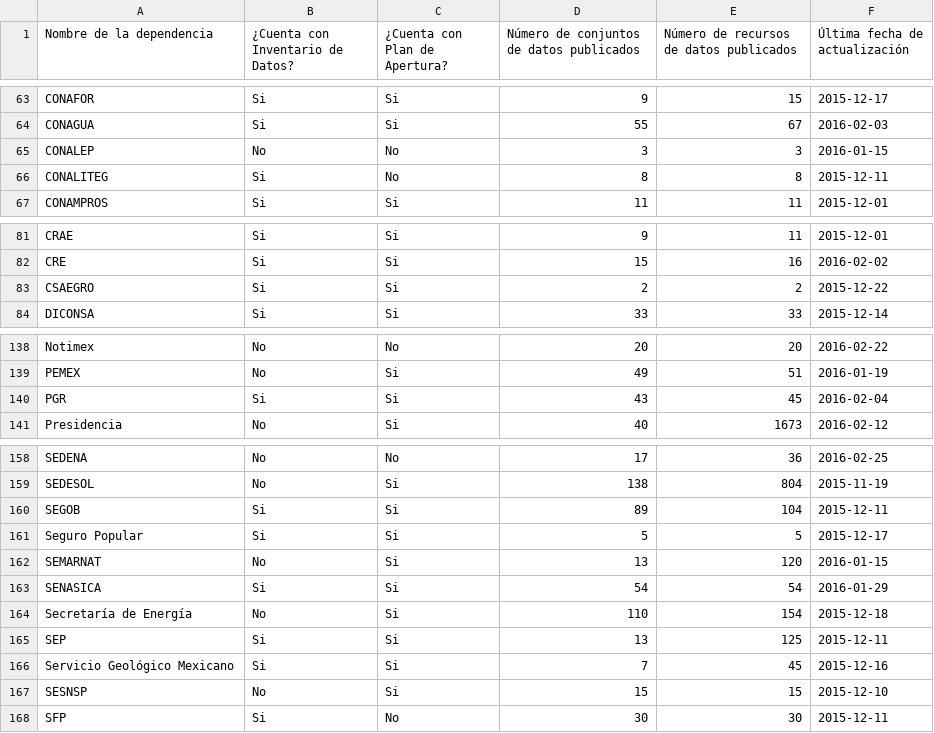
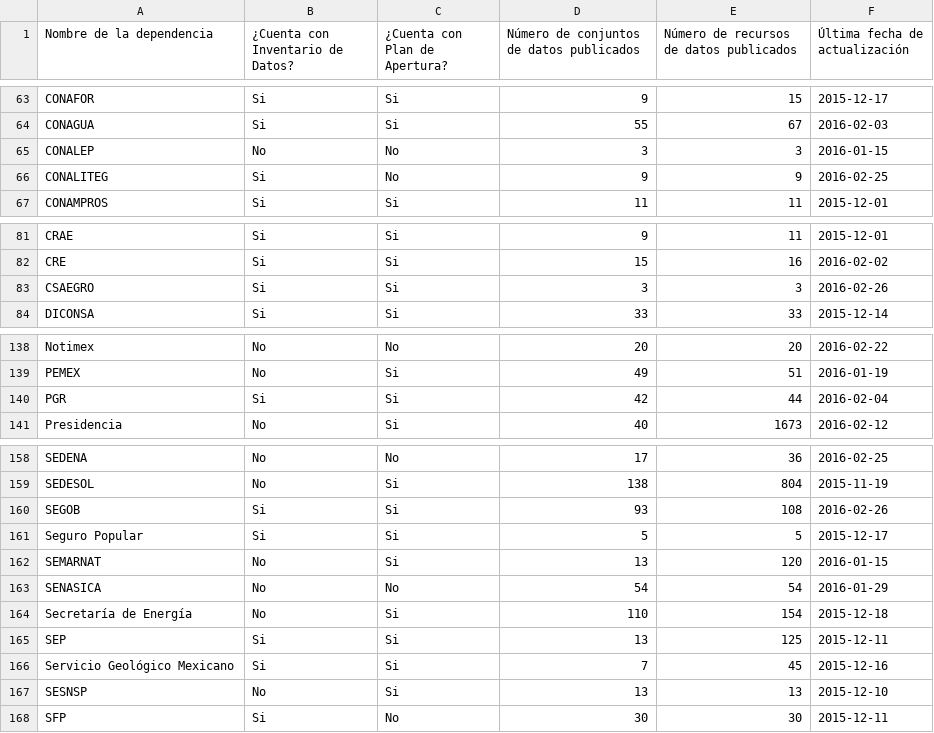
Before and after one commit to armandhok/create_dataset, a CSV file: dataset_presidencia.csv, drawn as a sheet; only a part is shown, gaps mark what is left out.

```diff
--- a/dataset_presidencia.csv
+++ b/dataset_presidencia.csv
@@ -65,3 +65,3 @@
 "CONALEP","No","No",3,3,2016-01-15
-"CONALITEG","Si","No",8,8,2015-12-11
+"CONALITEG","Si","No",9,9,2016-02-25
 "CONAMPROS","Si","Si",11,11,2015-12-01
@@ -82,3 +82,3 @@
 "CRE","Si","Si",15,16,2016-02-02
-"CSAEGRO","Si","Si",2,2,2015-12-22
+"CSAEGRO","Si","Si",3,3,2016-02-26
 "DICONSA","Si","Si",33,33,2015-12-14
@@ -139,3 +139,3 @@
 "PEMEX","No","Si",49,51,2016-01-19
-"PGR","Si","Si",43,45,2016-02-04
+"PGR","Si","Si",42,44,2016-02-04
 "Presidencia","No","Si",40,1673,2016-02-12
@@ -159,6 +159,6 @@
 "SEDESOL","No","Si",138,804,2015-11-19
-"SEGOB","Si","Si",89,104,2015-12-11
+"SEGOB","Si","Si",93,108,2016-02-26
 "Seguro Popular","Si","Si",5,5,2015-12-17
 "SEMARNAT","No","Si",13,120,2016-01-15
-"SENASICA","Si","Si",54,54,2016-01-29
+"SENASICA","No","No",54,54,2016-01-29
 "Secretaría de Energía","No","Si",110,154,2015-12-18
@@ -166,3 +166,3 @@
 "Servicio Geológico Mexicano","Si","Si",7,45,2015-12-16
-"SESNSP","No","Si",15,15,2015-12-10
+"SESNSP","No","Si",13,13,2015-12-10
 "SFP","Si","No",30,30,2015-12-11
```
Also changed, not shown: dirty_adela.csv, 2 other files.
